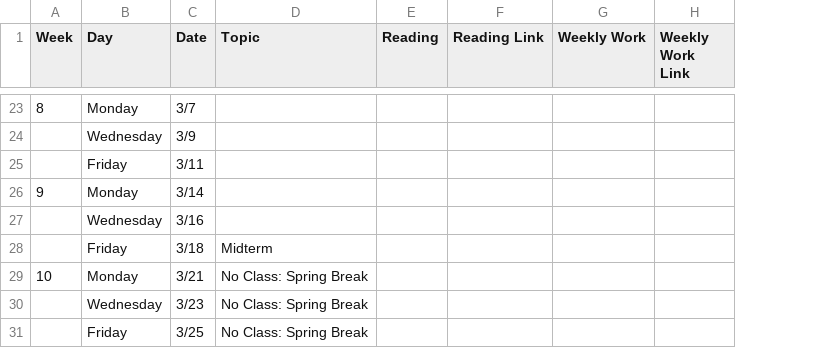
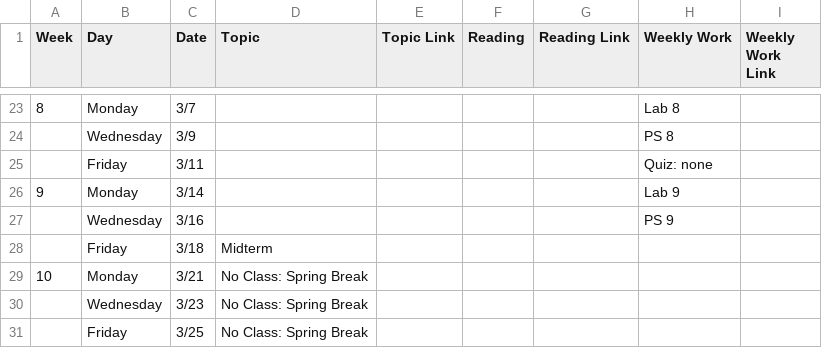
Before and after one commit to stat20/old-course-materials, a CSV file: schedule/schedule.csv, drawn as a sheet; only a part is shown, gaps mark what is left out; addresses are those after the commit; the diff covers the shown part only; the diff names each change by its address in the sheet, - before the commit and + after, or states it on an @@ line.

```diff
--- a/schedule/schedule.csv
+++ b/schedule/schedule.csv
+column E (Topic Link), empty
-H23 (Weekly Work): (empty)
+H23 (Weekly Work): Lab 8
-H24 (Weekly Work): (empty)
+H24 (Weekly Work): PS 8
-H25 (Weekly Work): (empty)
+H25 (Weekly Work): Quiz: none
-H26 (Weekly Work): (empty)
+H26 (Weekly Work): Lab 9
-H27 (Weekly Work): (empty)
+H27 (Weekly Work): PS 9
```
Also changed, not shown: 37 edited cells elsewhere in this file, 1 other file.
